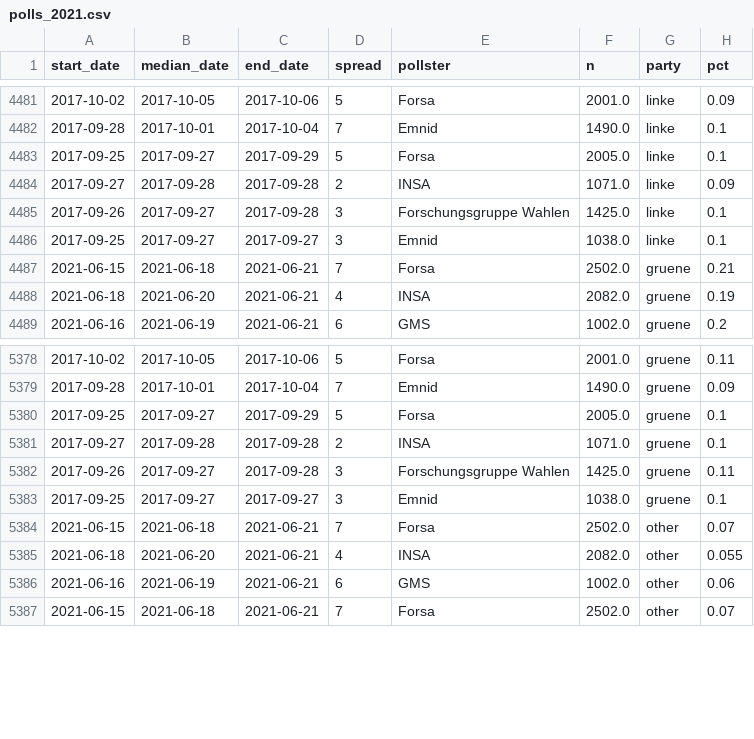
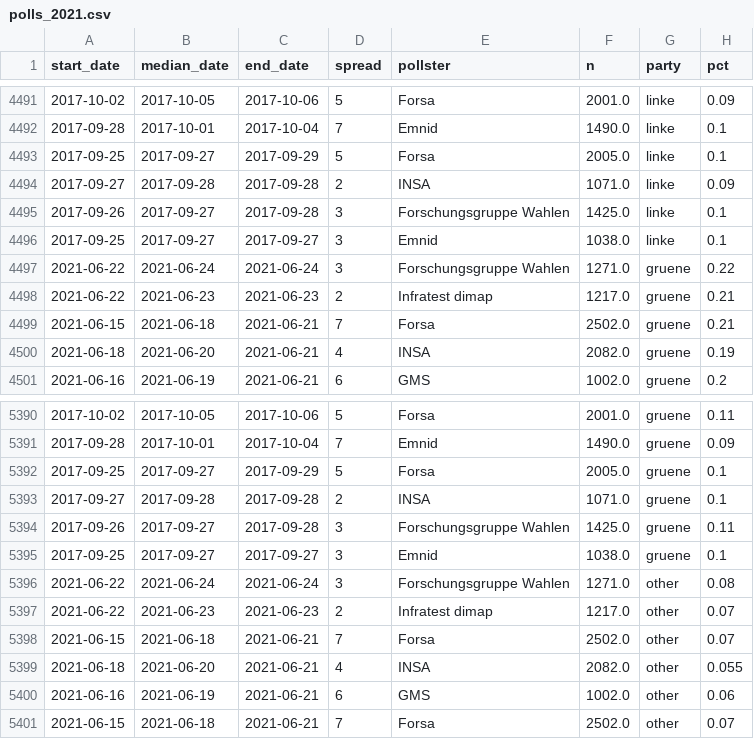
Before and after one commit to thisismactan/Germany-2021, a CSV file: data/polls_2021.csv, drawn as a sheet; only a part is shown, gaps mark what is left out; the diff covers the shown part only; the diff names each change by its address in the sheet, - before the commit and + after, or states it on an @@ line.

```diff
--- a/data/polls_2021.csv
+++ b/data/polls_2021.csv
+row 4497: 2021-06-22 | 2021-06-24 | 2021-06-24 | 3 | Forschungsgruppe Wahlen | 1271.0 | gruene | 0.22
+row 4498: 2021-06-22 | 2021-06-23 | 2021-06-23 | 2 | Infratest dimap | 1217.0 | gruene | 0.21
+row 5396: 2021-06-22 | 2021-06-24 | 2021-06-24 | 3 | Forschungsgruppe Wahlen | 1271.0 | other | 0.08
+row 5397: 2021-06-22 | 2021-06-23 | 2021-06-23 | 2 | Infratest dimap | 1217.0 | other | 0.07
```
Also changed, not shown: 10 added rows elsewhere in this file, output/seat_summary_stats_timeline.csv, output/vote_summary_stats_timeline.csv, 20 other files.
